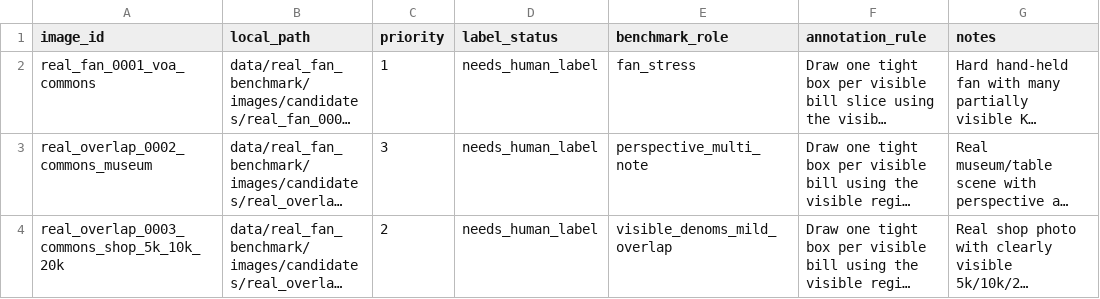
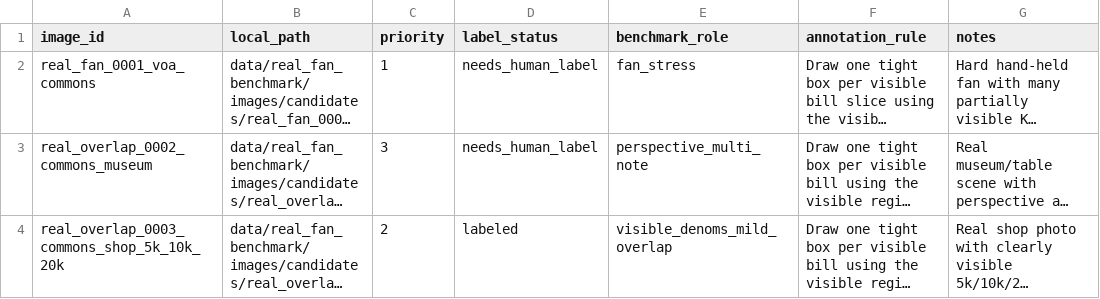
Before and after one commit to South-33/Riel-Vision, a CSV file: manifests/real_fan_benchmark_label_tasks.csv, drawn as a sheet; long unchanged cells end in …; the diff names each change by its address in the sheet, - before the commit and + after, or states it on an @@ line.

Commit message:
Improve visual audit and camera viewpoints
Routine review now uses Codex visual audit instead of human-gated approval, with the visible-denomination shop label promoted as a non-stress sanity benchmark. P1 readiness still blocks full transfer until a real fan/overlap stress label exists.

The visual review pack samples lower-clutter scenes by default, and WebGL phone_auto now includes top-down plus oblique/low-front viewpoint profiles with camera angle metadata. Oblique smoke, trainable mix smoke, readiness, benchmark checks, visual review pack checks, py_compile, and node syntax checks passed.

```diff
--- a/manifests/real_fan_benchmark_label_tasks.csv
+++ b/manifests/real_fan_benchmark_label_tasks.csv
-D4 (label_status): needs_human_label
+D4 (label_status): labeled
```
Also changed, not shown: manifests/real_fan_benchmark_sources.csv, 12 other files.
